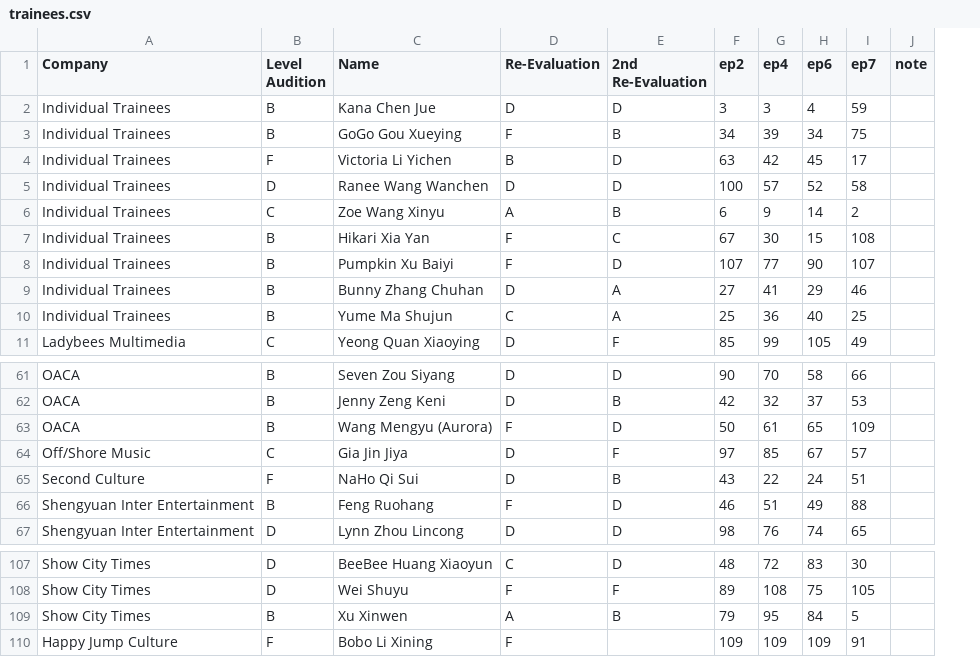
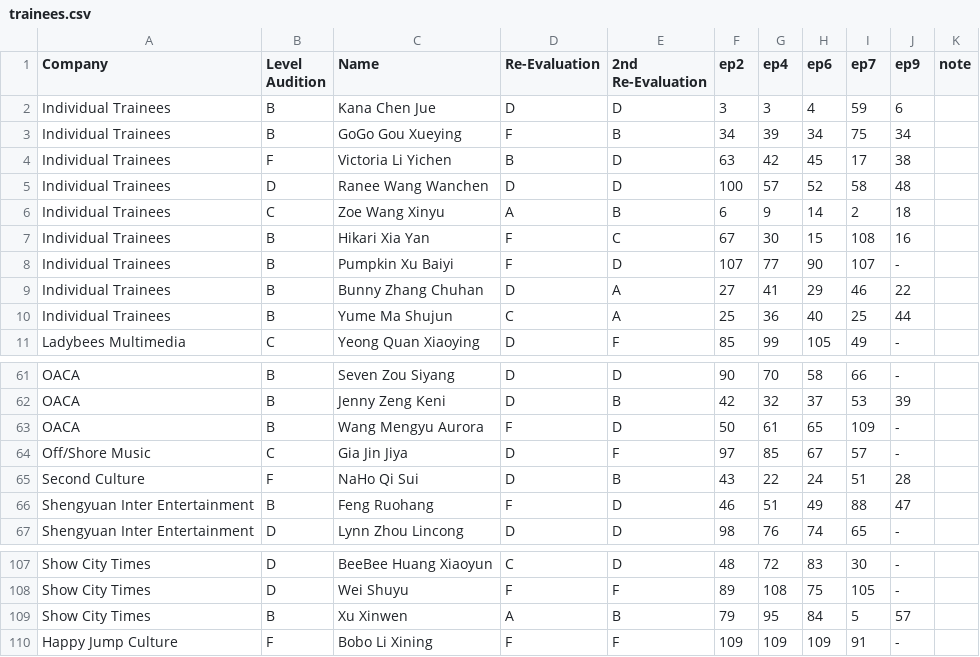
Before and after one commit to vertil0/ywy2-ranking, a CSV file: trainees.csv, drawn as a sheet; only a part is shown, gaps mark what is left out; the diff names each change by its address in the sheet, - before the commit and + after, or states it on an @@ line.

```diff
--- a/trainees.csv
+++ b/trainees.csv
+column J (ep9), rows 2-11: 6 | 34 | 38 | 48 | 18 | 16 | - | 22 | 44 | -; rows 61-67: - | 39 | - | - | 28 | 47 | -; rows 107-110: - | - | 57 | -
-C63 (Name): Wang Mengyu (Aurora)
+C63 (Name): Wang Mengyu Aurora
-E110 (2nd Re-Evaluation): (empty)
+E110 (2nd Re-Evaluation): F
```
Also changed, not shown: 3 other files.
